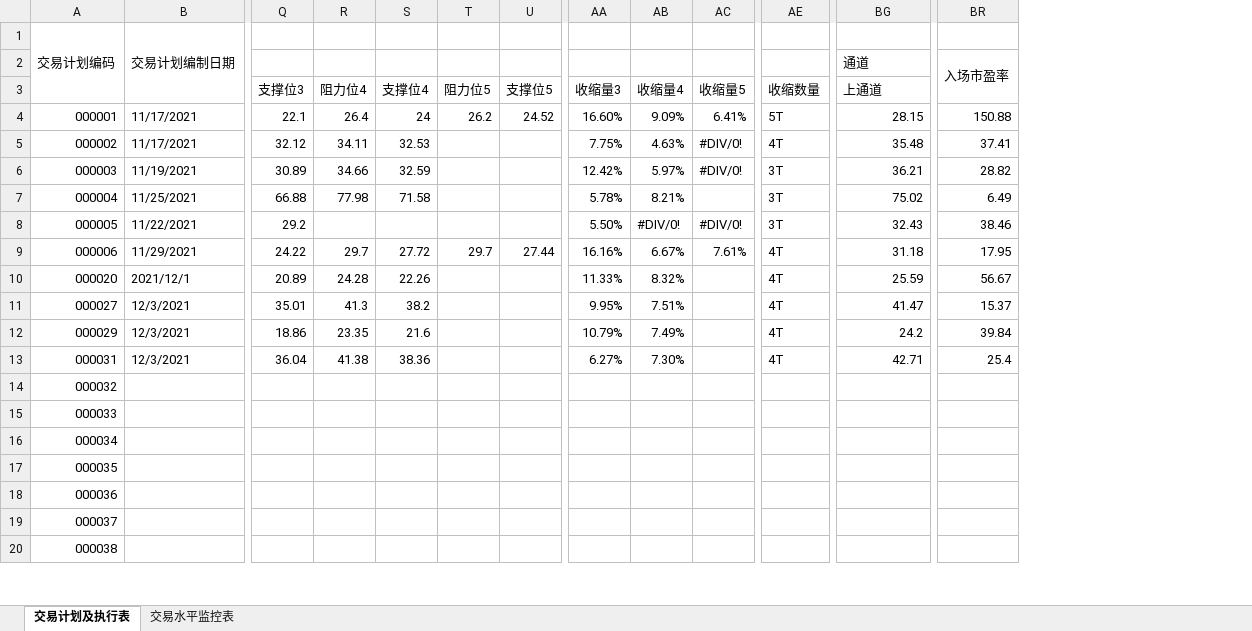
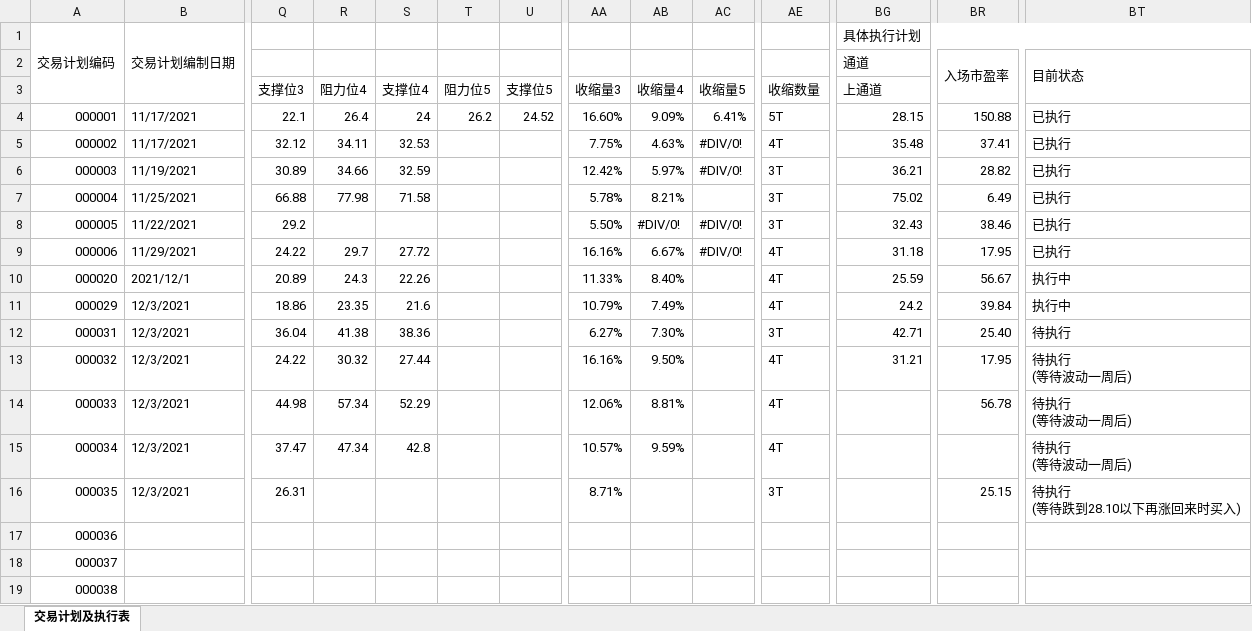
Before and after one commit to leaves-27/life, an Excel workbook: 我的创作/股票/技术投资/SEAP交易系统/交易计划可行性分析.xlsx, sheet 交易计划及执行表, drawn as a sheet; only a part is shown, gaps mark what is left out; values as stored, in another font and other column widths than the file's, no cell formats; removed rows and columns are numbered as before the commit, all else as after; rows hold the shown columns only; ↵ is a line break in a cell; the diff names each change by its address in the sheet, - before the commit and + after, or states it on an @@ line.

```diff
--- a/我的创作/股票/技术投资/SEAP交易系统/交易计划可行性分析.xlsx (sheet 交易计划及执行表)
+++ b/我的创作/股票/技术投资/SEAP交易系统/交易计划可行性分析.xlsx (sheet 交易计划及执行表)
-sheet tab: 交易水平监控表
+column BT (目前状态), rows 4-12: 已执行 | 已执行 | 已执行 | 已执行 | 已执行 | 已执行 | 执行中 | 执行中 | 待执行
-BG1 (通道): (empty)
+BG1 (通道): 具体执行计划
+BG1:BT1 merged
-T9: 29.7
+T9: (empty)
-U9: 27.44
+U9: (empty)
-AC9: 7.61%
+AC9: #DIV/0!
-R10: 24.28
+R10: 24.3
-AB10: 8.32%
+AB10: 8.40%
-row 11: 000027 | 12/3/2021 | 35.01 | 41.3 | 38.2 |  |  | 9.95% | 7.51% |  | 4T | 41.47 | 15.37
-AE12: 4T
+AE12: 3T
-BR12 (入场市盈率): 25.4
+BR12 (入场市盈率): 25.40
-row 14: 000032
-row 15: 000033
-row 16: 000034
-row 17: 000035
+row 13: 000032 | 12/3/2021 | 24.22 | 30.32 | 27.44 |  |  | 16.16% | 9.50% |  | 4T | 31.21 | 17.95 | 待执行 ↵ (等待波动一周后)
+row 14: 000033 | 12/3/2021 | 44.98 | 57.34 | 52.29 |  |  | 12.06% | 8.81% |  | 4T |  | 56.78 | 待执行 ↵ (等待波动一周后)
+row 15: 000034 | 12/3/2021 | 37.47 | 47.34 | 42.8 |  |  | 10.57% | 9.59% |  | 4T |  |  | 待执行 ↵ (等待波动一周后)
+row 16: 000035 | 12/3/2021 | 26.31 |  |  |  |  | 8.71% |  |  | 3T |  | 25.15 | 待执行 ↵ (等待跌到28.10以下再涨回来时买入)
```
Also changed, not shown: cell formats, formulas that keep their value, 我的创作/股票/技术投资/SEAP交易系统/交易计划执行结果.xlsx, 我的创作/股票/技术投资/SEAP交易系统/交易运行状态/明德生物.xlsx.
